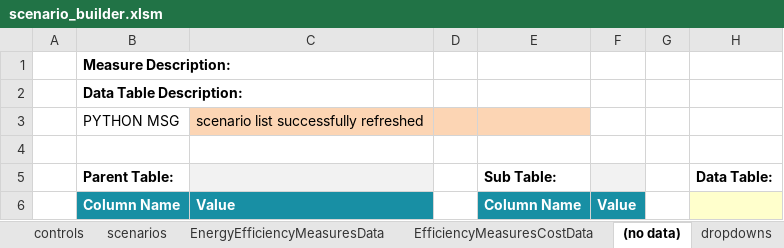
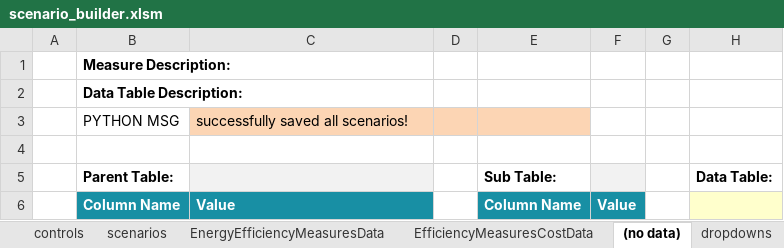
Before and after one commit to energyPATHWAYS/EnergyPATHWAYS, an Excel workbook: model_building_tools/scenario_builder/scenario_builder.xlsm, sheet (no data), drawn as a sheet; only a part is shown; values as stored, in another font and other column widths than the file's, no borders; charts and pictures not drawn; the diff names each change by its address in the sheet, - before the commit and + after, or states it on an @@ line.

```diff
--- a/model_building_tools/scenario_builder/scenario_builder.xlsm (sheet (no data))
+++ b/model_building_tools/scenario_builder/scenario_builder.xlsm (sheet (no data))
-C3: scenario list successfully refreshed
+C3: successfully saved all scenarios!
```
Also changed, not shown: sheet scenarios, sheet controls, sheet EfficiencyMeasuresCostData, sheet EnergyEfficiencyMeasuresData, hidden cells, 12 other files.
